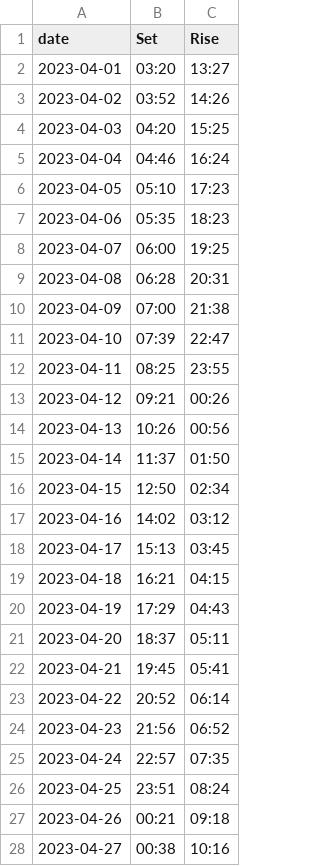
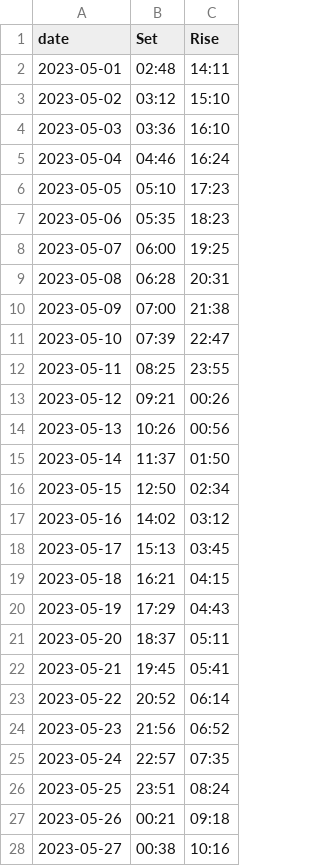
Before and after one commit to ndlopez/weather, a CSV file: static/data/moon_setrise.csv, drawn as a sheet; only a part is shown; the diff covers the shown part only.

Commit message:
Added code to fetch moon times

```diff
--- a/static/data/moon_setrise.csv
+++ b/static/data/moon_setrise.csv
@@ -1,28 +1,28 @@
 date, Set, Rise
-2023-04-01, 03:20, 13:27
-2023-04-02, 03:52, 14:26
-2023-04-03, 04:20, 15:25
-2023-04-04, 04:46, 16:24
-2023-04-05, 05:10, 17:23
-2023-04-06, 05:35, 18:23
-2023-04-07, 06:00, 19:25
-2023-04-08, 06:28, 20:31
-2023-04-09, 07:00, 21:38
-2023-04-10, 07:39, 22:47
-2023-04-11, 08:25, 23:55
-2023-04-12, 09:21, 00:26
-2023-04-13, 10:26, 00:56
-2023-04-14, 11:37, 01:50
-2023-04-15, 12:50, 02:34
-2023-04-16, 14:02, 03:12
-2023-04-17, 15:13, 03:45
-2023-04-18, 16:21, 04:15
-2023-04-19, 17:29, 04:43
-2023-04-20, 18:37, 05:11
-2023-04-21, 19:45, 05:41
-2023-04-22, 20:52, 06:14
-2023-04-23, 21:56, 06:52
-2023-04-24, 22:57, 07:35
-2023-04-25, 23:51, 08:24
-2023-04-26, 00:21, 09:18
-2023-04-27, 00:38, 10:16
+2023-05-01, 02:48, 14:11
+2023-05-02, 03:12, 15:10
+2023-05-03, 03:36, 16:10
+2023-05-04, 04:46, 16:24
+2023-05-05, 05:10, 17:23
+2023-05-06, 05:35, 18:23
+2023-05-07, 06:00, 19:25
+2023-05-08, 06:28, 20:31
+2023-05-09, 07:00, 21:38
+2023-05-10, 07:39, 22:47
+2023-05-11, 08:25, 23:55
+2023-05-12, 09:21, 00:26
+2023-05-13, 10:26, 00:56
+2023-05-14, 11:37, 01:50
+2023-05-15, 12:50, 02:34
+2023-05-16, 14:02, 03:12
+2023-05-17, 15:13, 03:45
+2023-05-18, 16:21, 04:15
+2023-05-19, 17:29, 04:43
+2023-05-20, 18:37, 05:11
+2023-05-21, 19:45, 05:41
+2023-05-22, 20:52, 06:14
+2023-05-23, 21:56, 06:52
+2023-05-24, 22:57, 07:35
+2023-05-25, 23:51, 08:24
+2023-05-26, 00:21, 09:18
+2023-05-27, 00:38, 10:16
```
Also changed, not shown: 1 added row and 3 edited cells elsewhere in this file, 3 other files.
